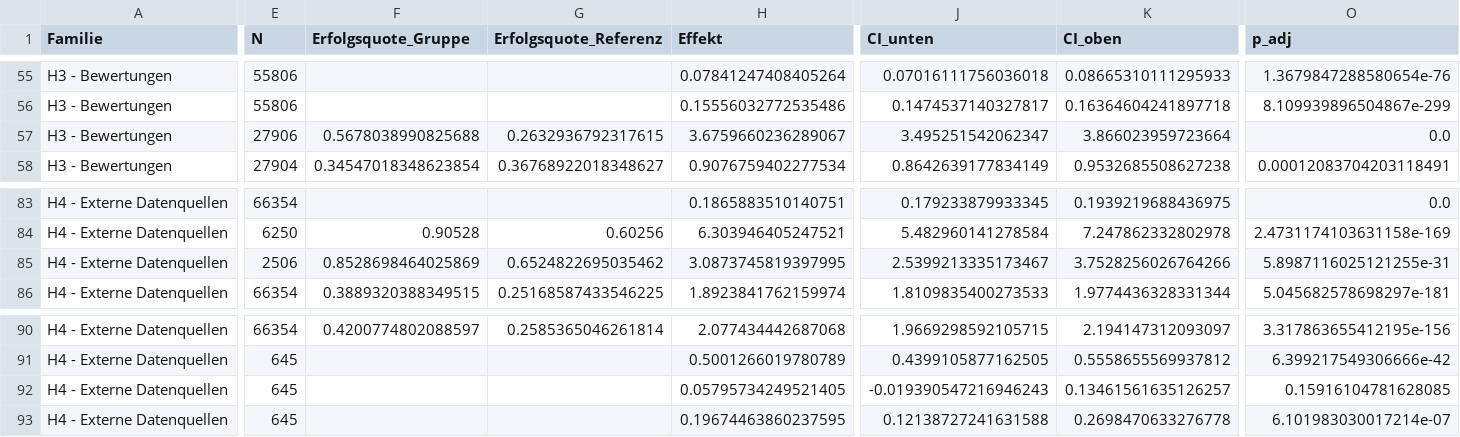
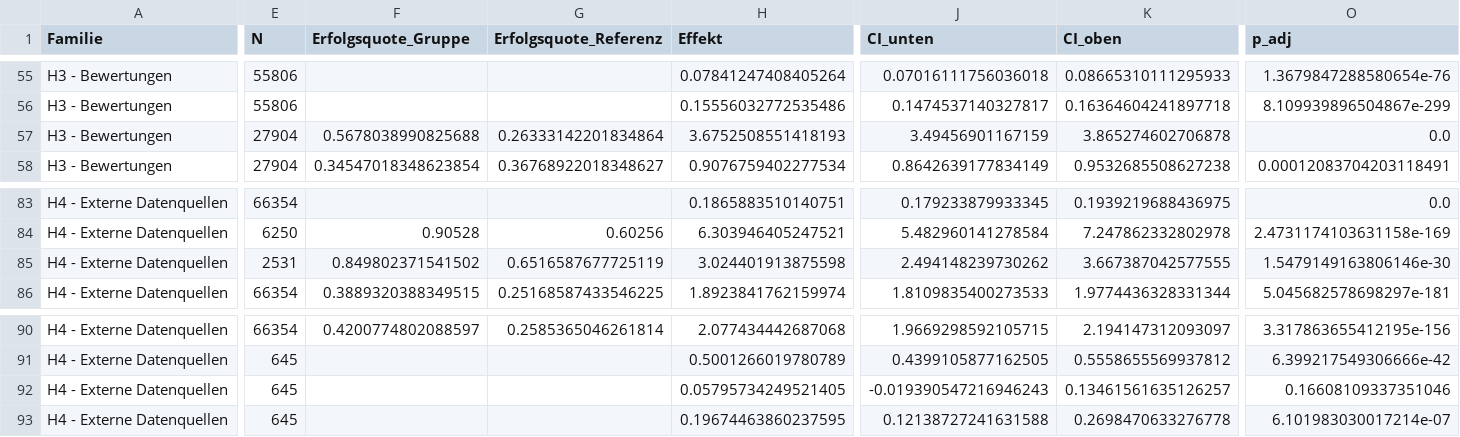
Before and after one commit to MrRabbit17/Data_Warehouse_Forschungsbericht, a CSV file: outputs/tables/tests_all.csv, drawn as a sheet; only a part is shown, gaps mark what is left out; the diff covers the shown part only; the diff names each change by its address in the sheet, - before the commit and + after, or states it on an @@ line.

```diff
--- a/outputs/tables/tests_all.csv
+++ b/outputs/tables/tests_all.csv
-E57 (N): 27906
+E57 (N): 27904
-G57 (Erfolgsquote_Referenz): 0.2632936792317615
+G57 (Erfolgsquote_Referenz): 0.26333142201834864
-H57 (Effekt): 3.6759660236289067
+H57 (Effekt): 3.6752508551418193
-J57 (CI_unten): 3.495251542062347
+J57 (CI_unten): 3.49456901167159
-K57 (CI_oben): 3.866023959723664
+K57 (CI_oben): 3.865274602706878
-E85 (N): 2506
+E85 (N): 2531
-F85 (Erfolgsquote_Gruppe): 0.8528698464025869
+F85 (Erfolgsquote_Gruppe): 0.849802371541502
-G85 (Erfolgsquote_Referenz): 0.6524822695035462
+G85 (Erfolgsquote_Referenz): 0.6516587677725119
-H85 (Effekt): 3.0873745819397995
+H85 (Effekt): 3.024401913875598
-J85 (CI_unten): 2.5399213335173467
+J85 (CI_unten): 2.494148239730262
-K85 (CI_oben): 3.7528256026764266
+K85 (CI_oben): 3.667387042577555
-O85 (p_adj): 5.8987116025121255e-31
+O85 (p_adj): 1.5479149163806146e-30
-O92 (p_adj): 0.15916104781628085
+O92 (p_adj): 0.16608109337351046
```
Also changed, not shown: 39 edited cells elsewhere in this file, outputs/tables/external_metacritic_overview.csv, outputs/tables/h3_tests.csv, 13 other files.
